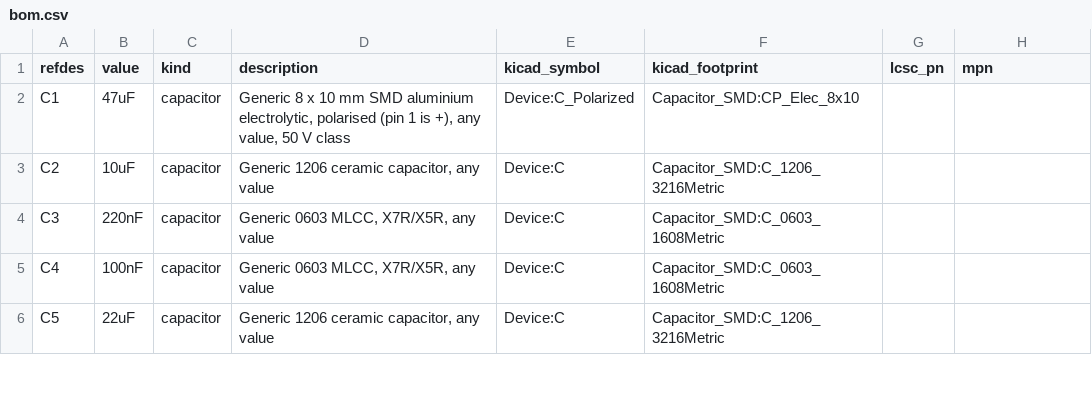
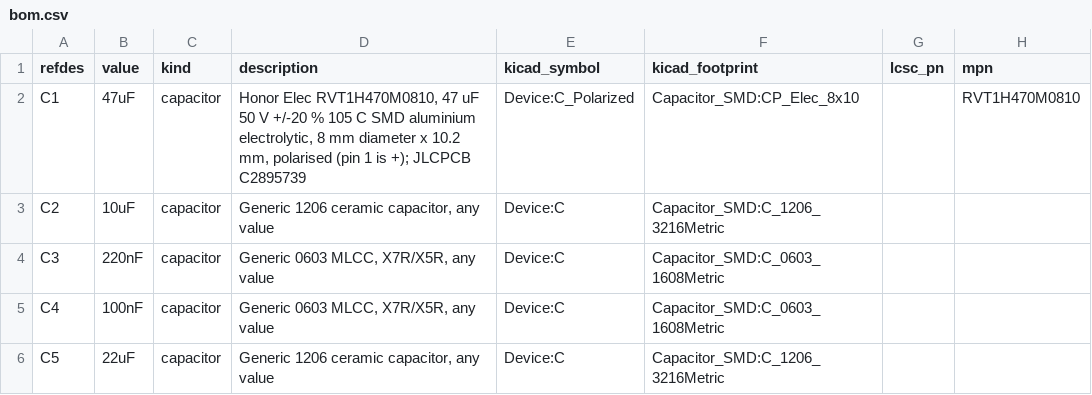
Before and after one commit to JeffMboya/synth, a CSV file: qualification/class-b/buck/kicad/bom.csv, drawn as a sheet; only a part is shown.

Commit message:
SYN-67 - Place the buck board with Synth's own placer and regenerate the evidence on one head
Signed-off-by: nyagamunene <stevenyaga2014@gmail.com>

```diff
--- a/qualification/class-b/buck/kicad/bom.csv
+++ b/qualification/class-b/buck/kicad/bom.csv
@@ -1,3 +1,3 @@
 refdes,value,kind,description,kicad_symbol,kicad_footprint,lcsc_pn,mpn
-C1,47uF,capacitor,"Generic 8 x 10 mm SMD aluminium electrolytic, polarised (pin 1 is +), any value, 50 V class",Device:C_Polarized,Capacitor_SMD:CP_Elec_8x10,,
+C1,47uF,capacitor,"Honor Elec RVT1H470M0810, 47 uF 50 V +/-20 % 105 C SMD aluminium electrolytic, 8 mm diameter x 10.2 mm, polarised (pin 1 is +); JLCPCB C2895739",Device:C_Polarized,Capacitor_SMD:CP_Elec_8x10,,RVT1H470M0810
 C2,10uF,capacitor,"Generic 1206 ceramic capacitor, any value",Device:C,Capacitor_SMD:C_1206_3216Metric,,
```
Also changed, not shown: qualification/class-b/buck/kicad/pnp.csv, 48 other files.
